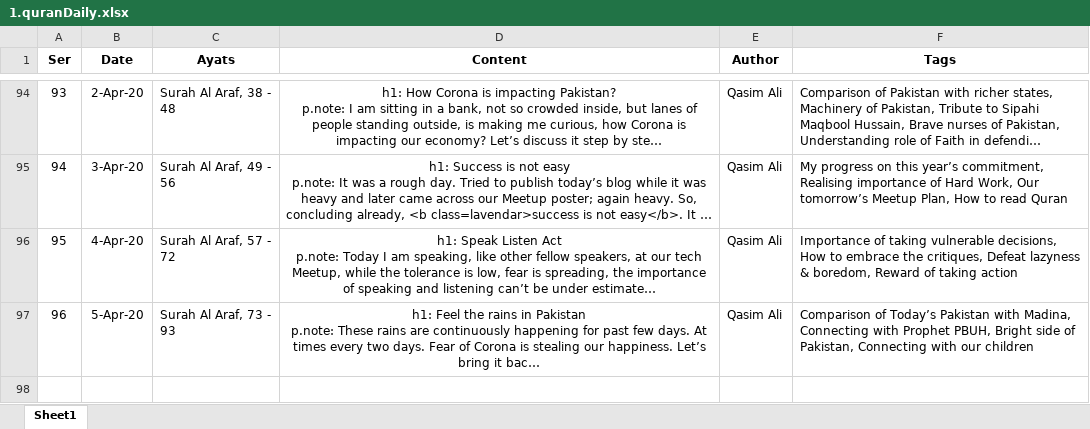
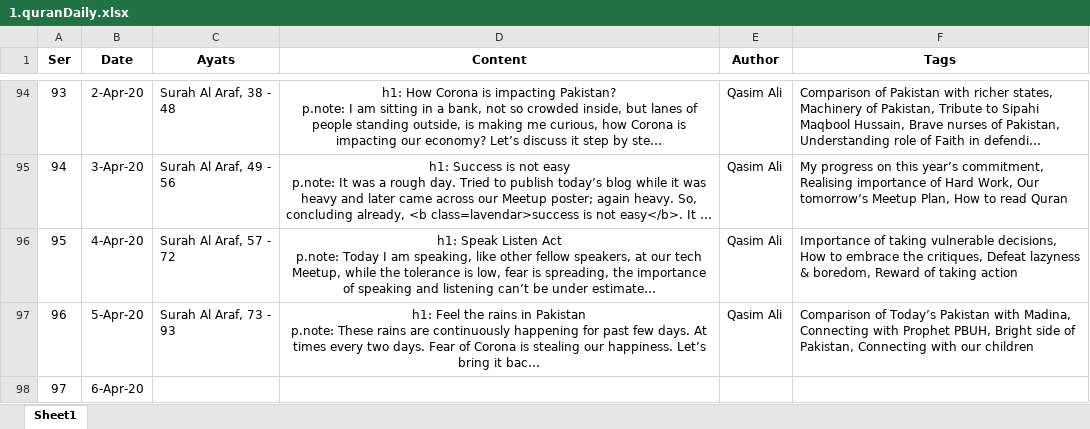
Before and after one commit to qasim2020/givezakat, an Excel workbook: static/1.quranDaily.xlsx, sheet Sheet1, drawn as a sheet; only a part is shown, gaps mark what is left out; long unchanged cells end in …; values as stored, in another font and other column widths than the file's, no borders; the diff covers the shown part only; the diff names each change by its address in the sheet, - before the commit and + after, or states it on an @@ line.

```diff
--- a/static/1.quranDaily.xlsx (sheet Sheet1)
+++ b/static/1.quranDaily.xlsx (sheet Sheet1)
+row 98: 97 | 6-Apr-20
```
Also changed, not shown: 1 added row elsewhere in this sheet, static/dashboard.xlsx, 6 other files.
